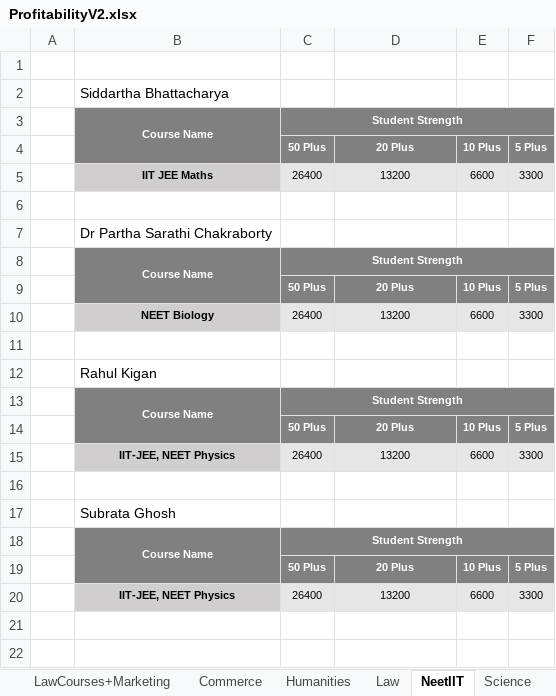
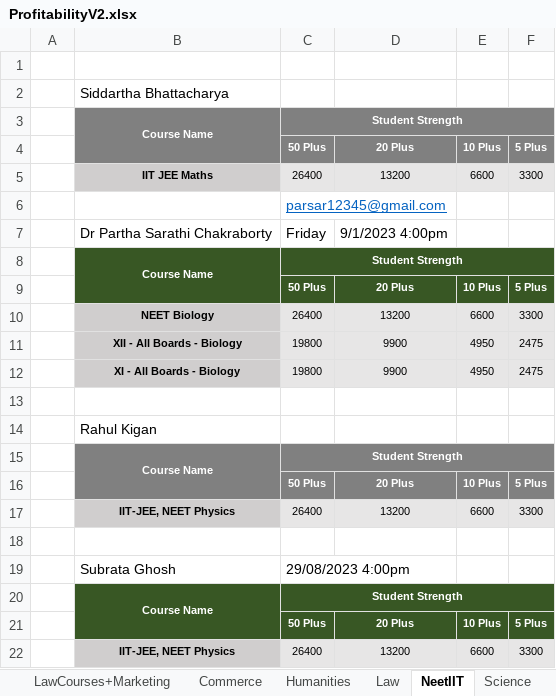
Before and after one commit to anodiamadm/Docs, an Excel workbook: Offline/BusinessManagement/ProfitabilityV2.xlsx, sheet NeetIIT, drawn as a sheet; values as stored, in another font and other column widths than the file's, no borders; removed rows and columns are numbered as before the commit, all else as after; the diff names each change by its address in the sheet, - before the commit and + after, or states it on an @@ line.

```diff
--- a/Offline/BusinessManagement/ProfitabilityV2.xlsx (sheet NeetIIT)
+++ b/Offline/BusinessManagement/ProfitabilityV2.xlsx (sheet NeetIIT)
-C6: (empty)
+C6: parsar12345@gmail.com
-row 7:  | Dr Partha Sarathi Chakraborty
+row 7:  | Dr Partha Sarathi Chakraborty | Friday | 9/1/2023 4:00pm
-B8:F9 fill: #808080
+B8:F9 fill: #385724
+row 11:  | XII - All Boards - Biology | 19800 | 9900 | 4950 | 2475
+row 12:  | XI - All Boards - Biology | 19800 | 9900 | 4950 | 2475
-C19: (empty)
+C19: 29/08/2023 4:00pm
-B20:F21 fill: #808080
+B20:F21 fill: #385724
```
Also changed, not shown: sheet Science, sheet Humanities, sheet Profitability, sheet Tech, other sheet tabs, 25 other files.
